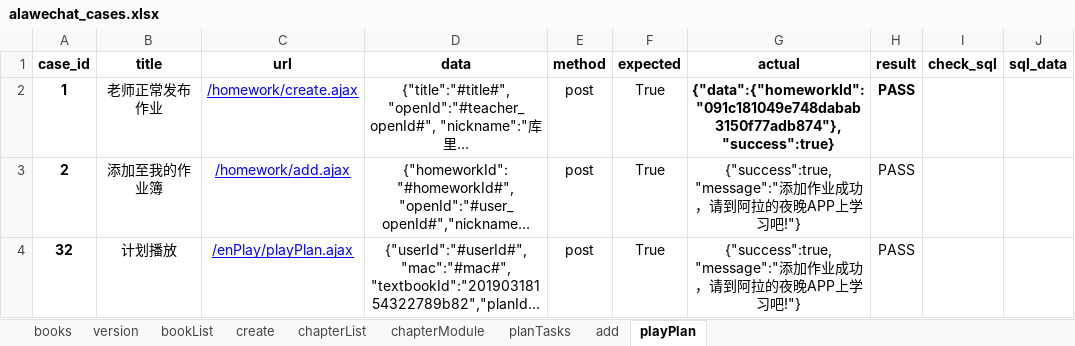
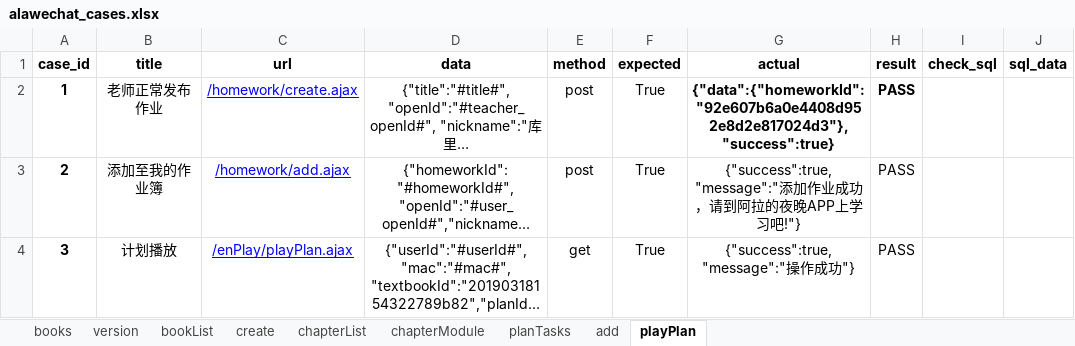
Before and after one commit to likangming/ALA_autotest, an Excel workbook: data/alawechat_cases.xlsx, sheet playPlan, drawn as a sheet; long unchanged cells end in …; values as stored, in another font and other column widths than the file's, no borders; the diff names each change by its address in the sheet, - before the commit and + after, or states it on an @@ line.

Commit message:
topic：新增 test_planPlan.py

```diff
--- a/data/alawechat_cases.xlsx (sheet playPlan)
+++ b/data/alawechat_cases.xlsx (sheet playPlan)
-G2 (actual): {"data":{"homeworkId":"091c181049e748dabab3150f77adb874"},"success":true}
+G2 (actual): {"data":{"homeworkId":"92e607b6a0e4408d952e8d2e817024d3"},"success":true}
-A4 (case_id): 32
+A4 (case_id): 3
-E4 (method): post
+E4 (method): get
-G4 (actual): {"success":true,"message":"添加作业成功，请到阿拉的夜晚APP上学习吧!"}
+G4 (actual): {"success":true,"message":"操作成功"}
```
Also changed, not shown: sheet add, 3 other files.
